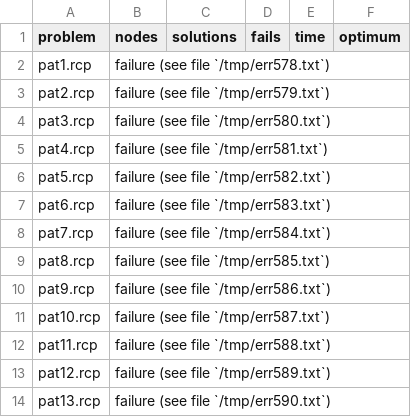
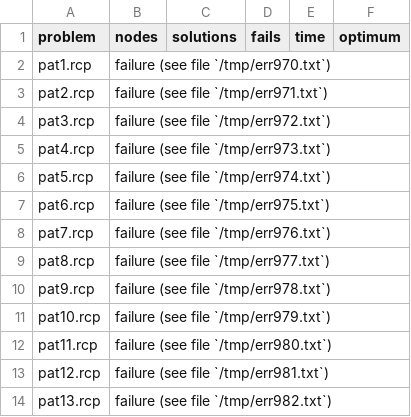
Before and after one commit to ptal/turbo, a CSV file: benchmarks/database/rcpsp/patterson.rcp/turbo-0.2/box-TimeRD.csv, drawn as a sheet.

```diff
--- a/benchmarks/database/rcpsp/patterson.rcp/turbo-0.2/box-TimeRD.csv
+++ b/benchmarks/database/rcpsp/patterson.rcp/turbo-0.2/box-TimeRD.csv
@@ -1,14 +1,14 @@
 problem, nodes, solutions, fails, time, optimum
-pat1.rcp, failure (see file `/tmp/err578.txt`)
-pat2.rcp, failure (see file `/tmp/err579.txt`)
-pat3.rcp, failure (see file `/tmp/err580.txt`)
-pat4.rcp, failure (see file `/tmp/err581.txt`)
-pat5.rcp, failure (see file `/tmp/err582.txt`)
-pat6.rcp, failure (see file `/tmp/err583.txt`)
-pat7.rcp, failure (see file `/tmp/err584.txt`)
-pat8.rcp, failure (see file `/tmp/err585.txt`)
-pat9.rcp, failure (see file `/tmp/err586.txt`)
-pat10.rcp, failure (see file `/tmp/err587.txt`)
-pat11.rcp, failure (see file `/tmp/err588.txt`)
-pat12.rcp, failure (see file `/tmp/err589.txt`)
-pat13.rcp, failure (see file `/tmp/err590.txt`)
+pat1.rcp, failure (see file `/tmp/err970.txt`)
+pat2.rcp, failure (see file `/tmp/err971.txt`)
+pat3.rcp, failure (see file `/tmp/err972.txt`)
+pat4.rcp, failure (see file `/tmp/err973.txt`)
+pat5.rcp, failure (see file `/tmp/err974.txt`)
+pat6.rcp, failure (see file `/tmp/err975.txt`)
+pat7.rcp, failure (see file `/tmp/err976.txt`)
+pat8.rcp, failure (see file `/tmp/err977.txt`)
+pat9.rcp, failure (see file `/tmp/err978.txt`)
+pat10.rcp, failure (see file `/tmp/err979.txt`)
+pat11.rcp, failure (see file `/tmp/err980.txt`)
+pat12.rcp, failure (see file `/tmp/err981.txt`)
+pat13.rcp, failure (see file `/tmp/err982.txt`)
```
Also changed, not shown: benchmarks/database/rcpsp/patterson.rcp/turbo-0.2/box-TaskRD.csv, 2 other files.
